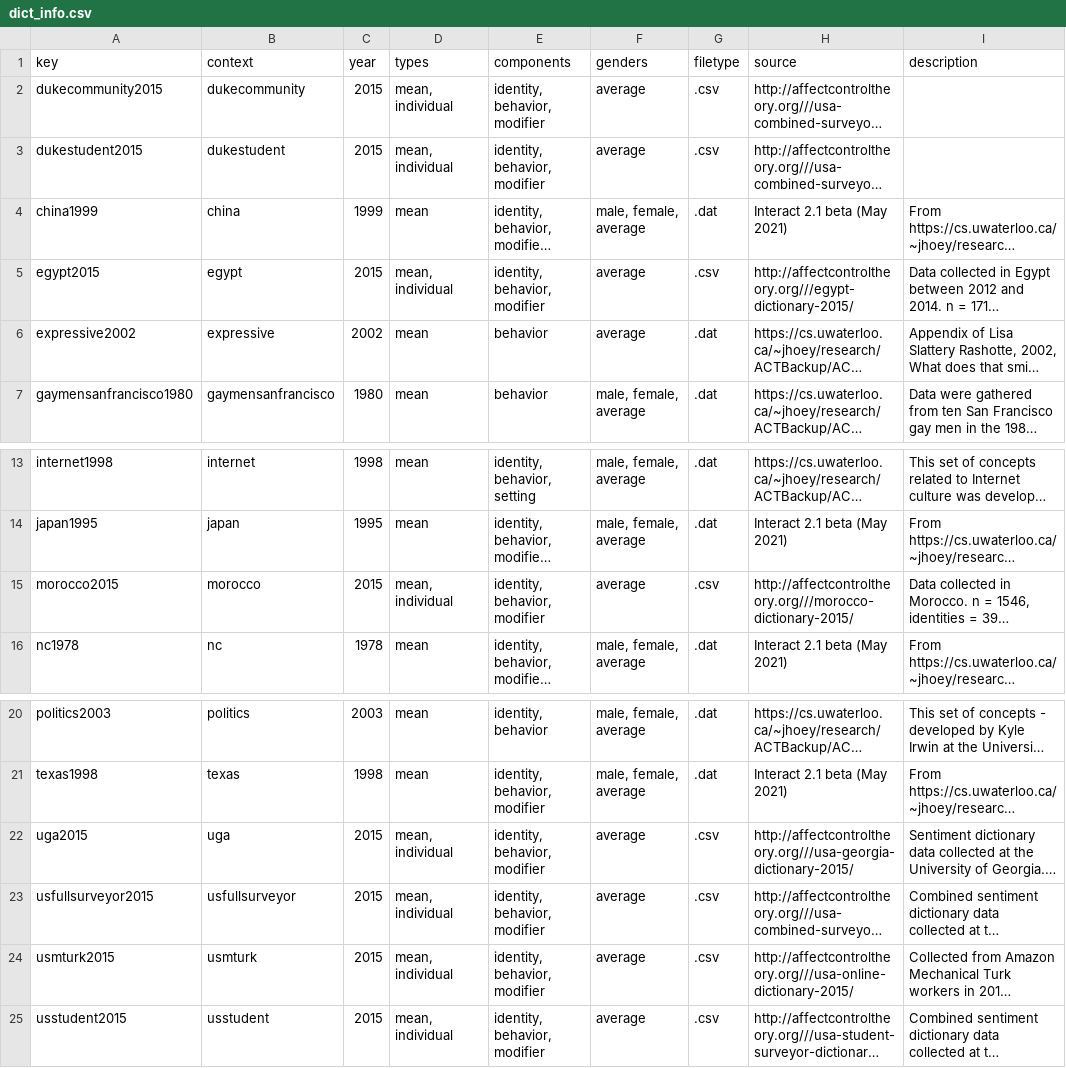
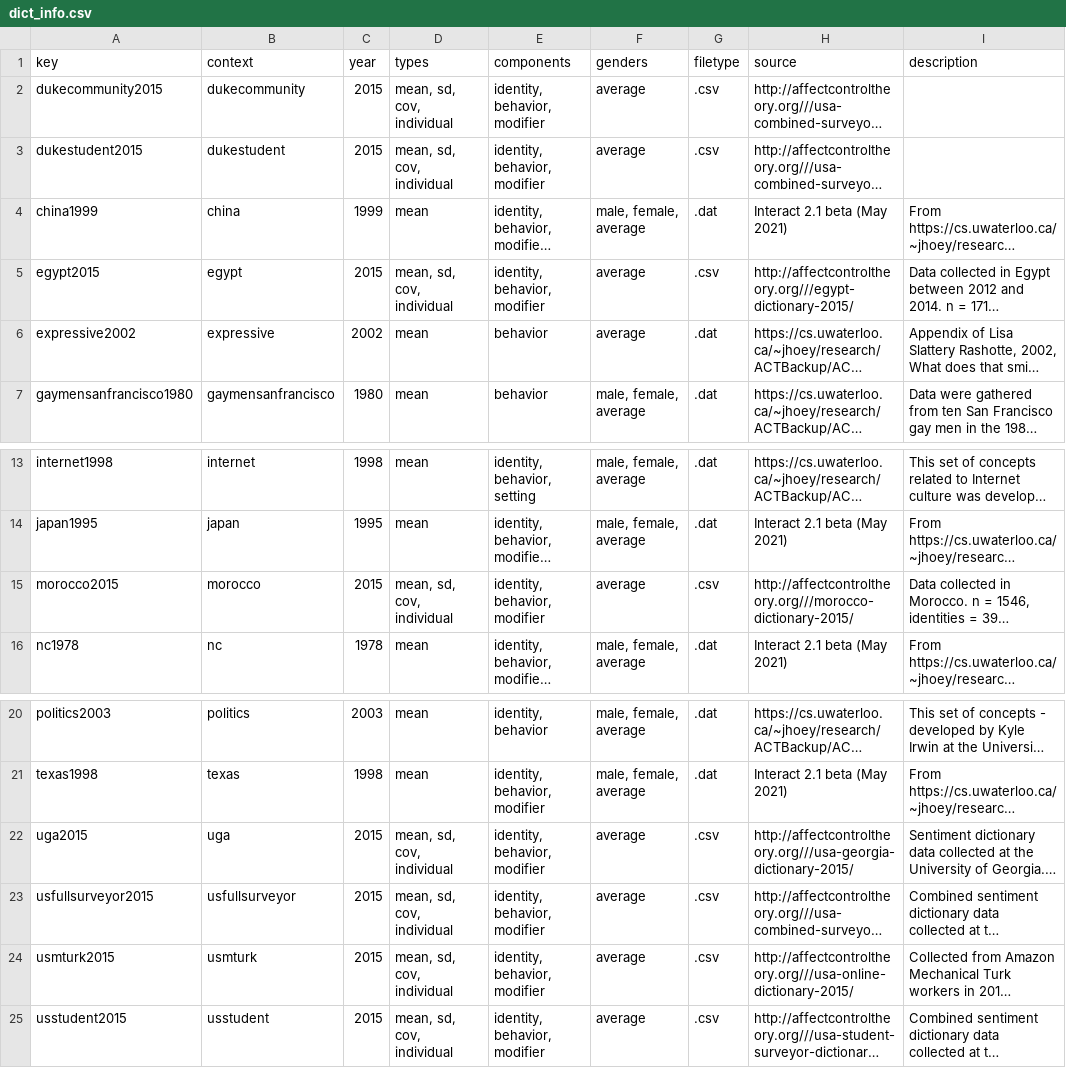
Before and after one commit to ahcombs/actdata, a CSV file: data-raw/dicts/dict_info.csv, drawn as a sheet; only a part is shown, gaps mark what is left out; long unchanged cells end in …; the diff names each change by its address in the sheet, - before the commit and + after, or states it on an @@ line.

```diff
--- a/data-raw/dicts/dict_info.csv
+++ b/data-raw/dicts/dict_info.csv
-D2:D3 (types): mean, individual
+D2:D3 (types): mean, sd, cov, individual
-D5 (types): mean, individual
+D5 (types): mean, sd, cov, individual
-D15 (types): mean, individual
+D15 (types): mean, sd, cov, individual
-D22:D25 (types): mean, individual
+D22:D25 (types): mean, sd, cov, individual
```
Also changed, not shown: 2 other files.
